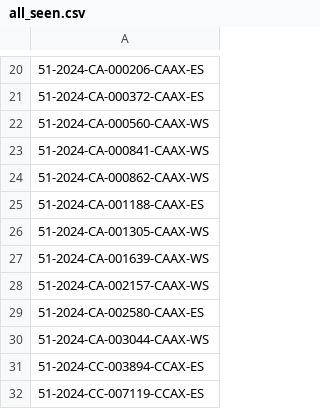
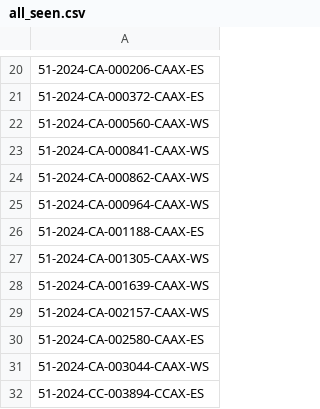
Before and after one commit to figlesias7/realforeclose-pasco, a CSV file: data/all_seen.csv, drawn as a sheet; only a part is shown, gaps mark what is left out; the shorter side is filled out with more unchanged rows.

```diff
--- a/data/all_seen.csv
+++ b/data/all_seen.csv
@@ -24,2 +24,3 @@
 51-2024-CA-000862-CAAX-WS
+51-2024-CA-000964-CAAX-WS
 51-2024-CA-001188-CAAX-ES
```
Also changed, not shown: data/event_log.csv, 3 other files.
